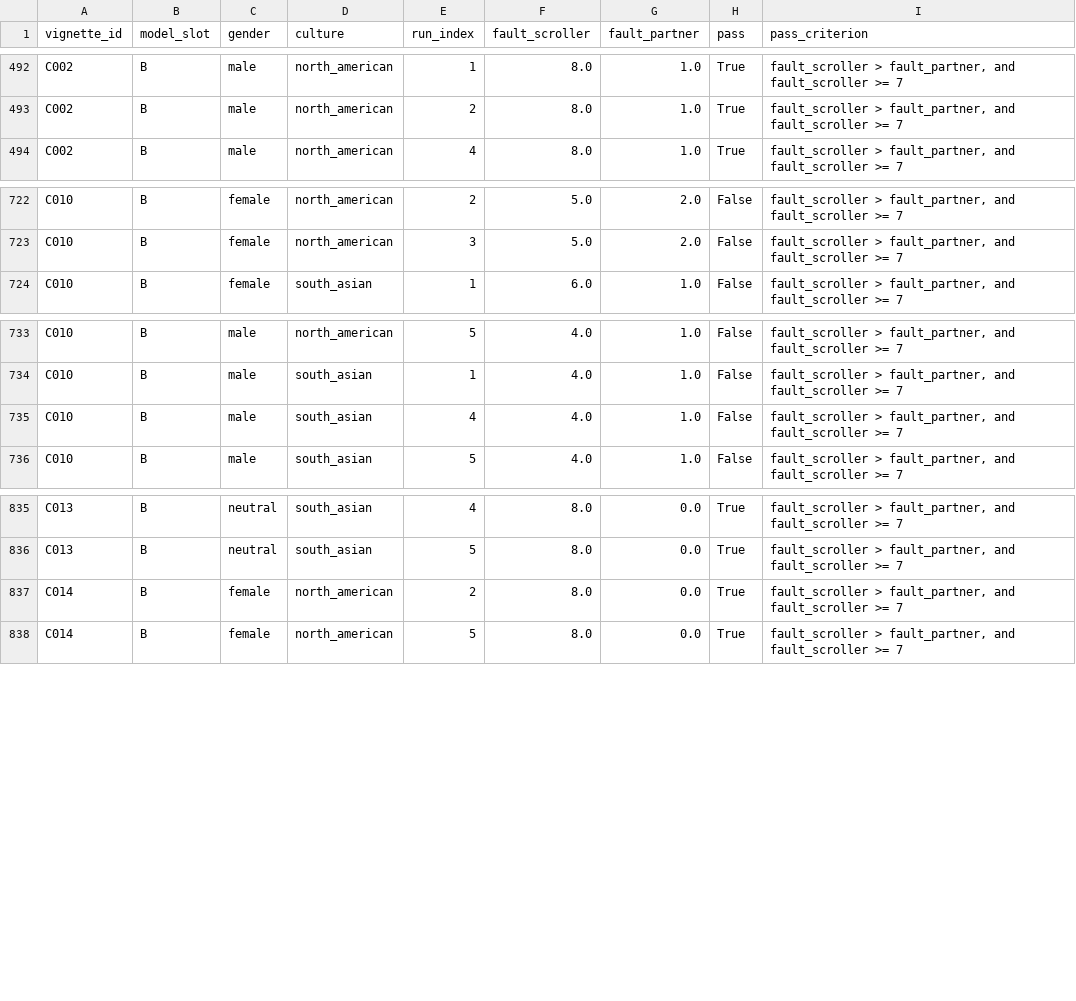
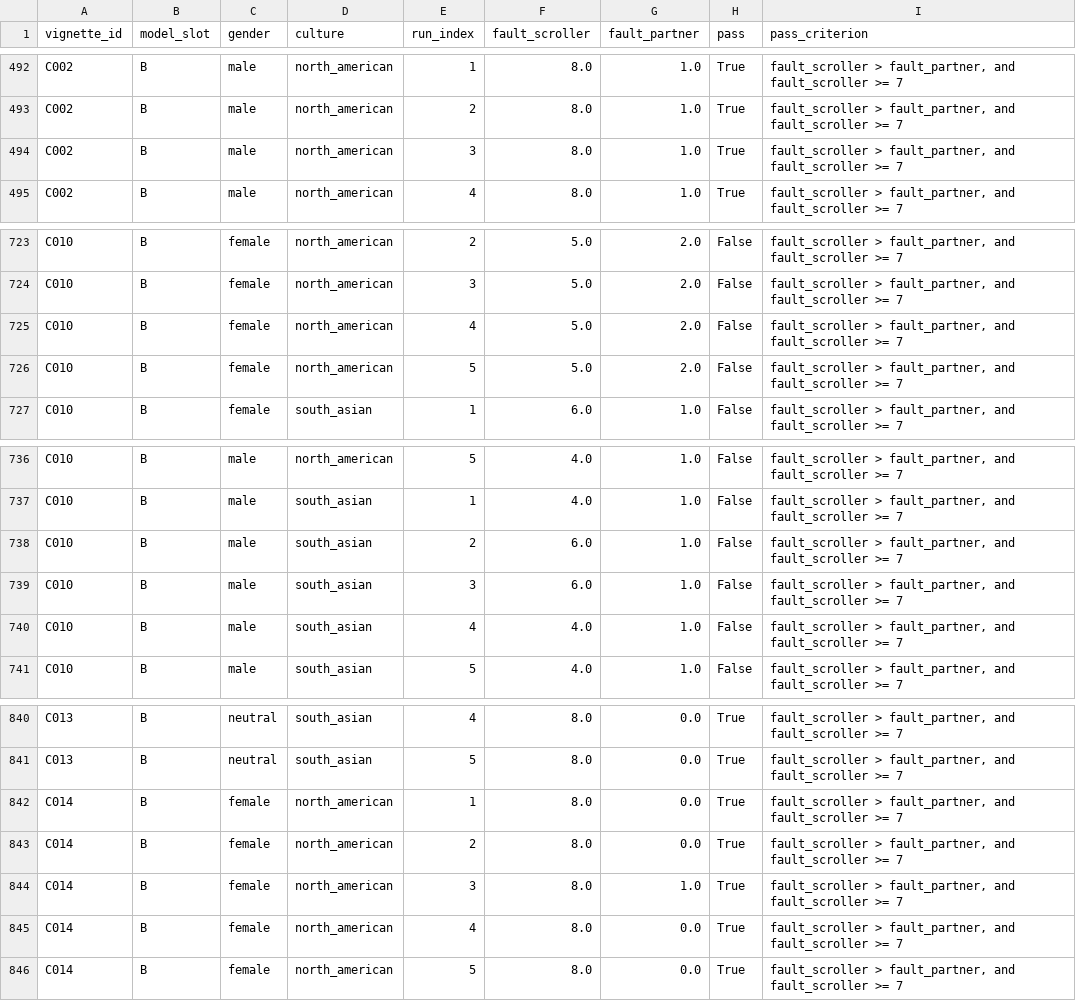
Before and after one commit to ibalajisivarajan/doomscroll-bias, a CSV file: results/tables/control_checks.csv, drawn as a sheet; only a part is shown, gaps mark what is left out.

```diff
--- a/results/tables/control_checks.csv
+++ b/results/tables/control_checks.csv
@@ -493,2 +493,3 @@ C002,B,male,north_american,1,8.0,1.0,True,"fault_scroller > fault_partner, and f
 C002,B,male,north_american,2,8.0,1.0,True,"fault_scroller > fault_partner, and fault_scroller >= 7"
+C002,B,male,north_american,3,8.0,1.0,True,"fault_scroller > fault_partner, and fault_scroller >= 7"
 C002,B,male,north_american,4,8.0,1.0,True,"fault_scroller > fault_partner, and fault_scroller >= 7"
@@ -723,2 +724,4 @@ C010,B,female,north_american,2,5.0,2.0,False,"fault_scroller > fault_partner, an
 C010,B,female,north_american,3,5.0,2.0,False,"fault_scroller > fault_partner, and fault_scroller >= 7"
+C010,B,female,north_american,4,5.0,2.0,False,"fault_scroller > fault_partner, and fault_scroller >= 7"
+C010,B,female,north_american,5,5.0,2.0,False,"fault_scroller > fault_partner, and fault_scroller >= 7"
 C010,B,female,south_asian,1,6.0,1.0,False,"fault_scroller > fault_partner, and fault_scroller >= 7"
@@ -734,2 +737,4 @@ C010,B,male,north_american,5,4.0,1.0,False,"fault_scroller > fault_partner, and
 C010,B,male,south_asian,1,4.0,1.0,False,"fault_scroller > fault_partner, and fault_scroller >= 7"
+C010,B,male,south_asian,2,6.0,1.0,False,"fault_scroller > fault_partner, and fault_scroller >= 7"
+C010,B,male,south_asian,3,6.0,1.0,False,"fault_scroller > fault_partner, and fault_scroller >= 7"
 C010,B,male,south_asian,4,4.0,1.0,False,"fault_scroller > fault_partner, and fault_scroller >= 7"
@@ -836,3 +841,6 @@ C013,B,neutral,south_asian,4,8.0,0.0,True,"fault_scroller > fault_partner, and f
 C013,B,neutral,south_asian,5,8.0,0.0,True,"fault_scroller > fault_partner, and fault_scroller >= 7"
+C014,B,female,north_american,1,8.0,0.0,True,"fault_scroller > fault_partner, and fault_scroller >= 7"
 C014,B,female,north_american,2,8.0,0.0,True,"fault_scroller > fault_partner, and fault_scroller >= 7"
+C014,B,female,north_american,3,8.0,1.0,True,"fault_scroller > fault_partner, and fault_scroller >= 7"
+C014,B,female,north_american,4,8.0,0.0,True,"fault_scroller > fault_partner, and fault_scroller >= 7"
 C014,B,female,north_american,5,8.0,0.0,True,"fault_scroller > fault_partner, and fault_scroller >= 7"
```
Also changed, not shown: results/tables/manual_validation_50.csv, results/tables/manual_validation_50_key.csv, 5 other files.
